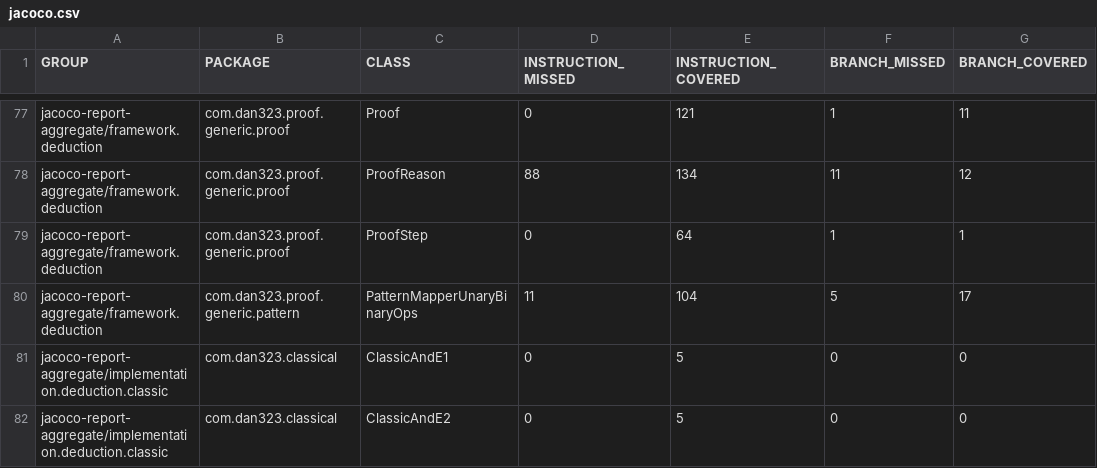
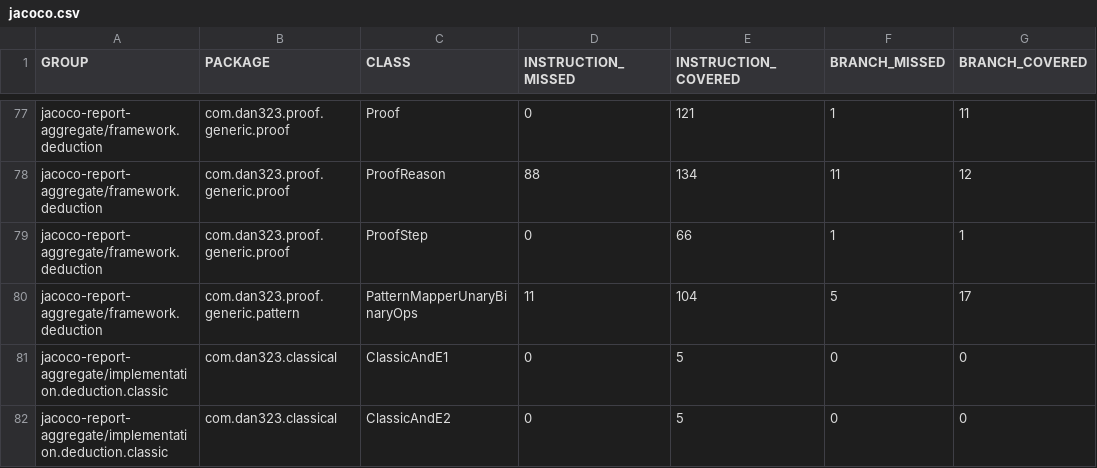
Before and after one commit to dan323/natural-deduction, a CSV file: jacoco-aggregate/jacoco.csv, drawn as a sheet; only a part is shown, gaps mark what is left out; the diff names each change by its address in the sheet, - before the commit and + after, or states it on an @@ line.

```diff
--- a/jacoco-aggregate/jacoco.csv
+++ b/jacoco-aggregate/jacoco.csv
-E79 (INSTRUCTION_COVERED): 64
+E79 (INSTRUCTION_COVERED): 66
```
Also changed, not shown: 9 other files.
